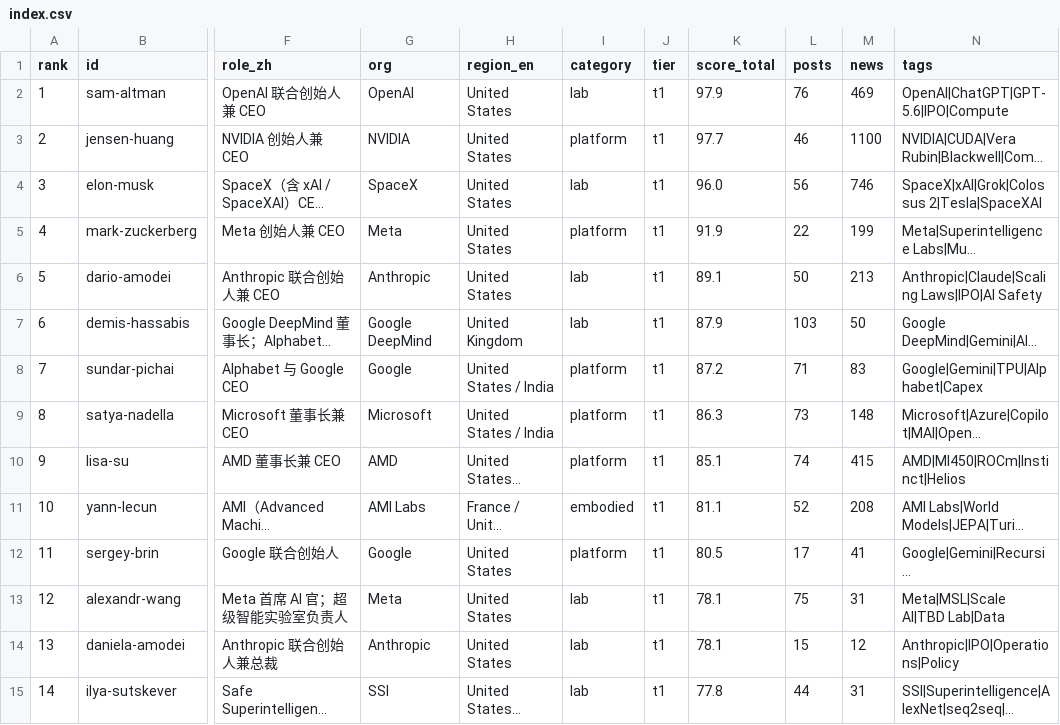
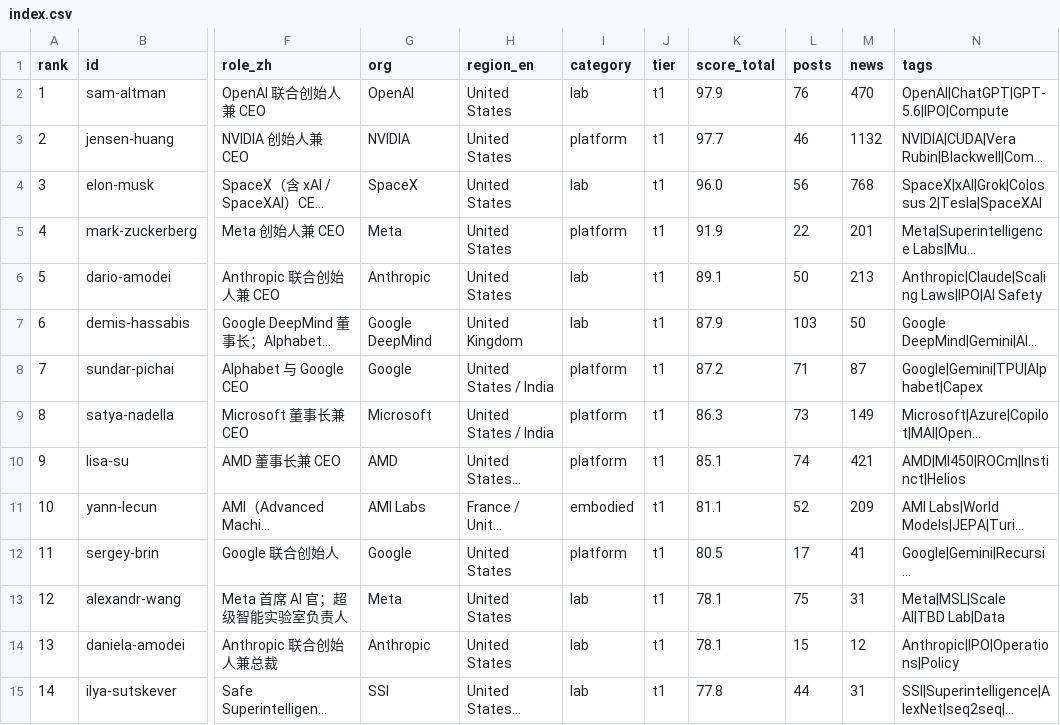
Before and after one commit to Hanc1999/top100-ai-leaders-hub, a CSV file: data/index.csv, drawn as a sheet; only a part is shown, gaps mark what is left out; long unchanged cells end in …; the diff covers the shown part only; the diff names each change by its address in the sheet, - before the commit and + after, or states it on an @@ line.

Commit message:
data: sync 2026-10-26 (source 3d6ce20d)

```diff
--- a/data/index.csv
+++ b/data/index.csv
-M2 (news): 469
+M2 (news): 470
-M3 (news): 1100
+M3 (news): 1132
-M4 (news): 746
+M4 (news): 768
-M5 (news): 199
+M5 (news): 201
-M8 (news): 83
+M8 (news): 87
-M9 (news): 148
+M9 (news): 149
-M10 (news): 415
+M10 (news): 421
-M11 (news): 208
+M11 (news): 209
```
Also changed, not shown: 13 edited cells elsewhere in this file, 30 other files.
